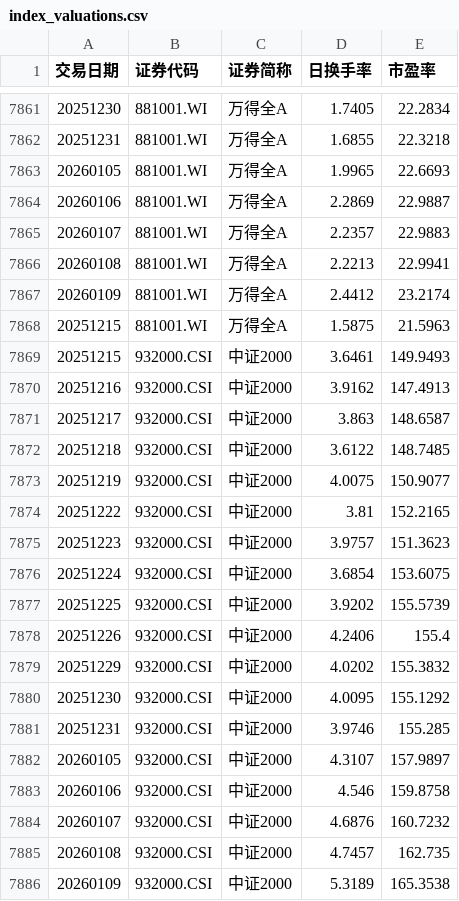
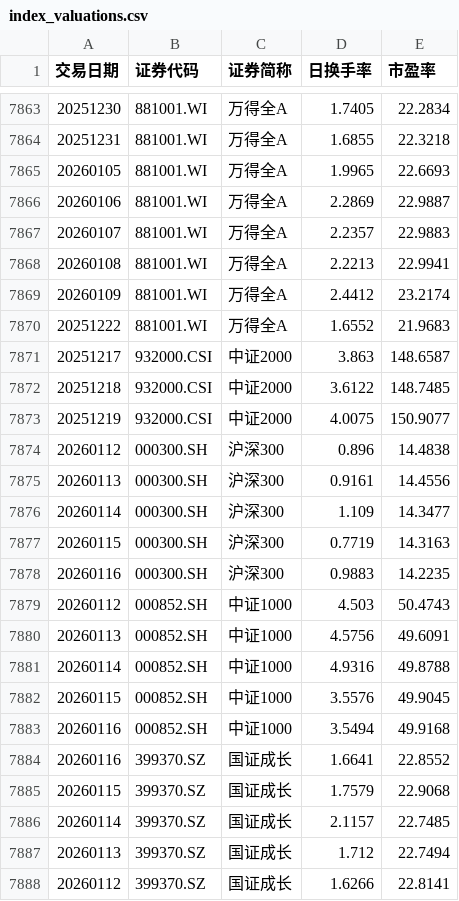
Before and after one commit to ha5h6r000wn/st_idx_visualizer, a CSV file: data/csv/index_valuations.csv, drawn as a sheet; only a part is shown, gaps mark what is left out; the shorter side is filled out with more unchanged rows; the diff covers the shown part only.

```diff
--- a/data/csv/index_valuations.csv
+++ b/data/csv/index_valuations.csv
@@ -7867,5 +7869,3 @@
 20260109,881001.WI,万得全A,2.4412,23.2174
-20251215,881001.WI,万得全A,1.5875,21.5963
-20251215,932000.CSI,中证2000,3.6461,149.9493
-20251216,932000.CSI,中证2000,3.9162,147.4913
+20251222,881001.WI,万得全A,1.6552,21.9683
 20251217,932000.CSI,中证2000,3.863,148.6587
@@ -7873 +7873,16 @@
 20251219,932000.CSI,中证2000,4.0075,150.9077
+20260112,000300.SH,沪深300,0.896,14.4838
+20260113,000300.SH,沪深300,0.9161,14.4556
+20260114,000300.SH,沪深300,1.109,14.3477
+20260115,000300.SH,沪深300,0.7719,14.3163
+20260116,000300.SH,沪深300,0.9883,14.2235
+20260112,000852.SH,中证1000,4.503,50.4743
+20260113,000852.SH,中证1000,4.5756,49.6091
+20260114,000852.SH,中证1000,4.9316,49.8788
+20260115,000852.SH,中证1000,3.5576,49.9045
+20260116,000852.SH,中证1000,3.5494,49.9168
+20260116,399370.SZ,国证成长,1.6641,22.8552
+20260115,399370.SZ,国证成长,1.7579,22.9068
+20260114,399370.SZ,国证成长,2.1157,22.7485
+20260113,399370.SZ,国证成长,1.712,22.7494
+20260112,399370.SZ,国证成长,1.6266,22.8141
```
Also changed, not shown: 15 added rows and 26 moved rows elsewhere in this file, data/csv/bond_yields.csv, data/csv/index_prices.csv, 1 other file.
